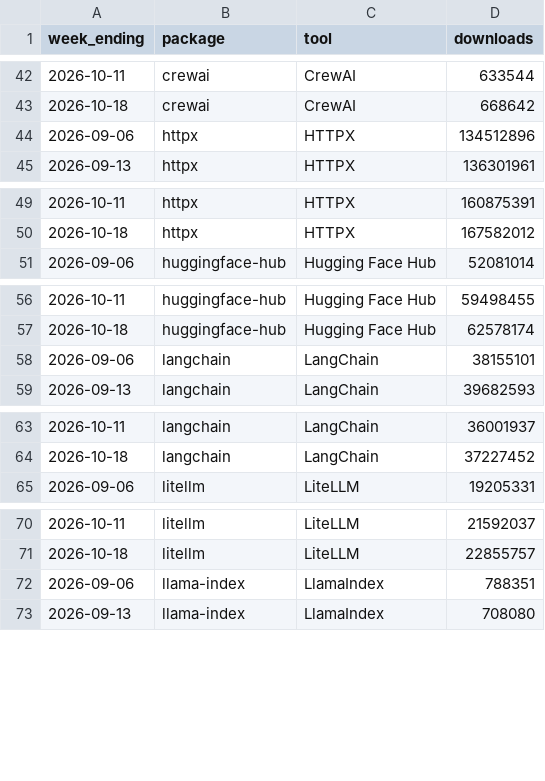
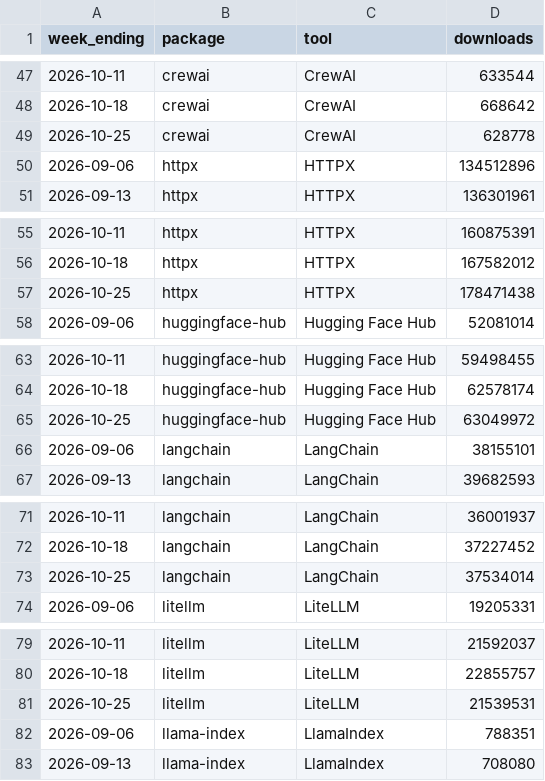
Before and after one commit to quietbyte-hq/dev-tools-by-the-numbers, a CSV file: data/pypi-weekly.csv, drawn as a sheet; only a part is shown, gaps mark what is left out; the diff covers the shown part only; the diff names each change by its address in the sheet, - before the commit and + after, or states it on an @@ line.

```diff
--- a/data/pypi-weekly.csv
+++ b/data/pypi-weekly.csv
+row 49: 2026-10-25 | crewai | CrewAI | 628778
+row 57: 2026-10-25 | httpx | HTTPX | 178471438
+row 65: 2026-10-25 | huggingface-hub | Hugging Face Hub | 63049972
+row 73: 2026-10-25 | langchain | LangChain | 37534014
+row 81: 2026-10-25 | litellm | LiteLLM | 21539531
```
Also changed, not shown: 24 added rows elsewhere in this file, data/github.csv, data/huggingface-trending.csv, 1 other file.
